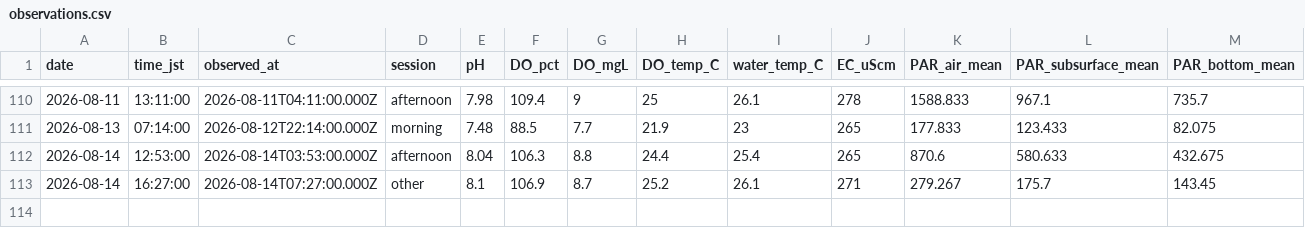
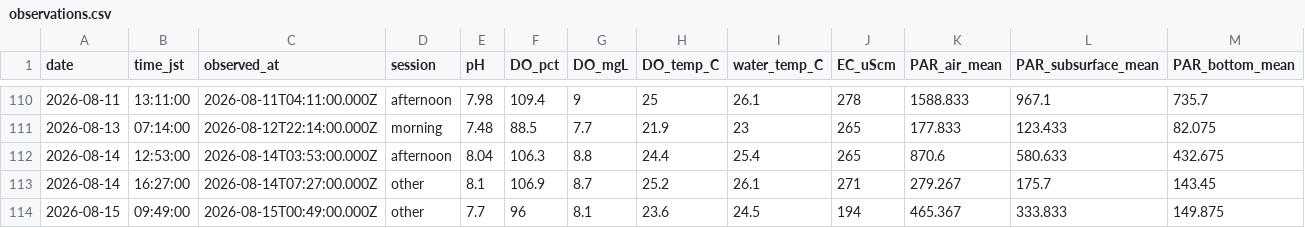
Before and after one commit to hiroshi75/ohgurigawa-water-observatory, a CSV file: data/observations.csv, drawn as a sheet; only a part is shown, gaps mark what is left out; rows hold the shown columns only; the diff names each change by its address in the sheet, - before the commit and + after, or states it on an @@ line.

Commit message:
Publish observation data 2026-08-15

```diff
--- a/data/observations.csv
+++ b/data/observations.csv
+row 114: 2026-08-15 | 09:49:00 | 2026-08-15T00:49:00.000Z | other | 7.7 | 96 | 8.1 | 23.6 | 24.5 | 194 | 465.367 | 333.833 | 149.875
```
Also changed, not shown: data/daily_metrics.csv, 7 other files.
